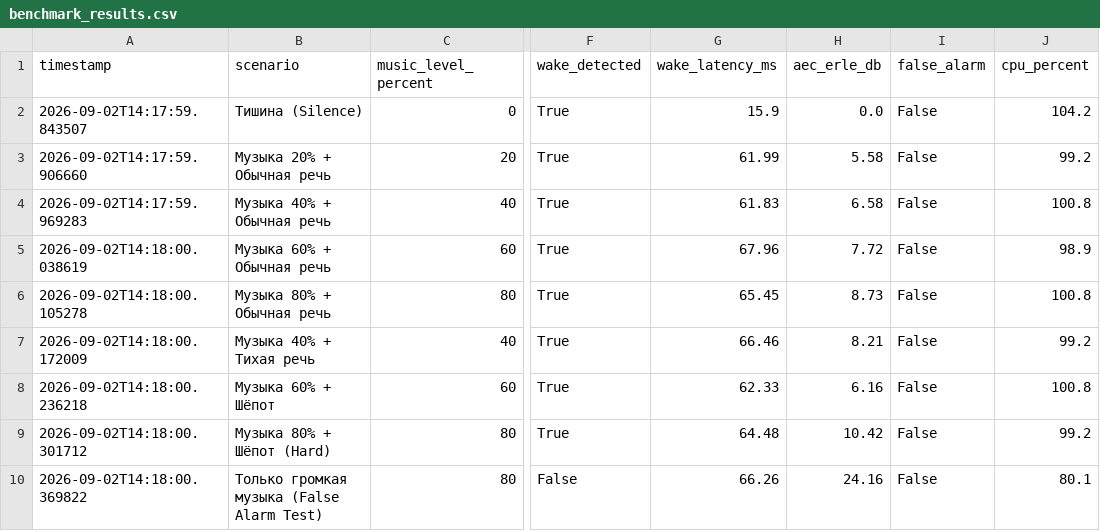
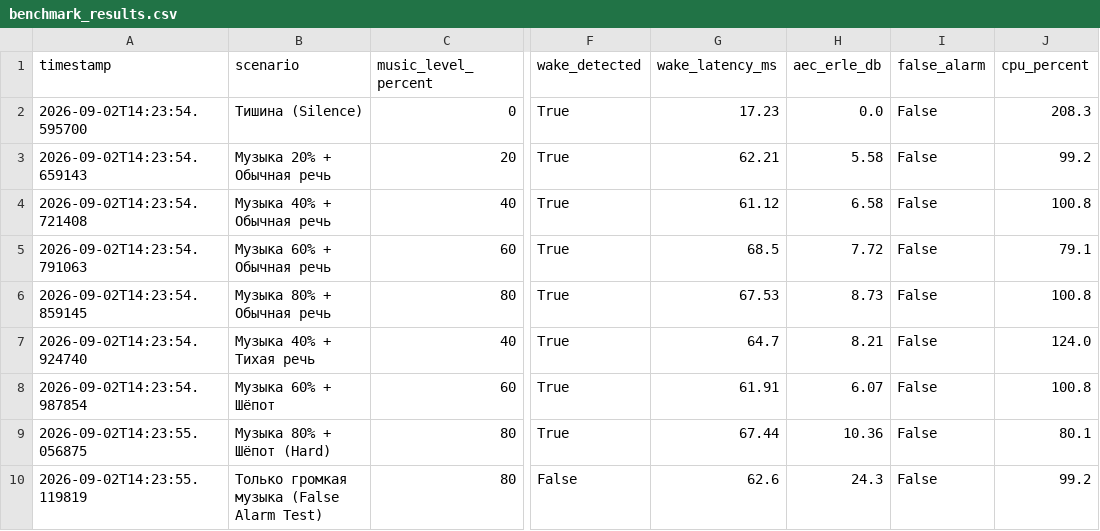
Before and after one commit to Sardorbek505/jarvis-mark-x, a CSV file: benchmark_results.csv, drawn as a sheet; only a part is shown, gaps mark what is left out; the diff names each change by its address in the sheet, - before the commit and + after, or states it on an @@ line.

Commit message:
feat(audio): enhance ducking controller with active session attenuation, instant speech ducking and media controls

```diff
--- a/benchmark_results.csv
+++ b/benchmark_results.csv
-A2 (timestamp): 2026-09-02T14:17:59.843507
+A2 (timestamp): 2026-09-02T14:23:54.595700
-G2 (wake_latency_ms): 15.9
+G2 (wake_latency_ms): 17.23
-J2 (cpu_percent): 104.2
+J2 (cpu_percent): 208.3
-A3 (timestamp): 2026-09-02T14:17:59.906660
+A3 (timestamp): 2026-09-02T14:23:54.659143
-G3 (wake_latency_ms): 61.99
+G3 (wake_latency_ms): 62.21
-A4 (timestamp): 2026-09-02T14:17:59.969283
+A4 (timestamp): 2026-09-02T14:23:54.721408
-G4 (wake_latency_ms): 61.83
+G4 (wake_latency_ms): 61.12
-A5 (timestamp): 2026-09-02T14:18:00.038619
+A5 (timestamp): 2026-09-02T14:23:54.791063
-G5 (wake_latency_ms): 67.96
+G5 (wake_latency_ms): 68.5
-J5 (cpu_percent): 98.9
+J5 (cpu_percent): 79.1
-A6 (timestamp): 2026-09-02T14:18:00.105278
+A6 (timestamp): 2026-09-02T14:23:54.859145
-G6 (wake_latency_ms): 65.45
+G6 (wake_latency_ms): 67.53
-A7 (timestamp): 2026-09-02T14:18:00.172009
+A7 (timestamp): 2026-09-02T14:23:54.924740
-G7 (wake_latency_ms): 66.46
+G7 (wake_latency_ms): 64.7
-J7 (cpu_percent): 99.2
+J7 (cpu_percent): 124.0
-A8 (timestamp): 2026-09-02T14:18:00.236218
+A8 (timestamp): 2026-09-02T14:23:54.987854
-G8 (wake_latency_ms): 62.33
+G8 (wake_latency_ms): 61.91
-H8 (aec_erle_db): 6.16
+H8 (aec_erle_db): 6.07
-A9 (timestamp): 2026-09-02T14:18:00.301712
+A9 (timestamp): 2026-09-02T14:23:55.056875
-G9 (wake_latency_ms): 64.48
+G9 (wake_latency_ms): 67.44
-H9 (aec_erle_db): 10.42
+H9 (aec_erle_db): 10.36
-J9 (cpu_percent): 99.2
+J9 (cpu_percent): 80.1
-A10 (timestamp): 2026-09-02T14:18:00.369822
+A10 (timestamp): 2026-09-02T14:23:55.119819
-G10 (wake_latency_ms): 66.26
+G10 (wake_latency_ms): 62.6
-H10 (aec_erle_db): 24.16
+H10 (aec_erle_db): 24.3
-J10 (cpu_percent): 80.1
+J10 (cpu_percent): 99.2
```
Also changed, not shown: 4 other files.
